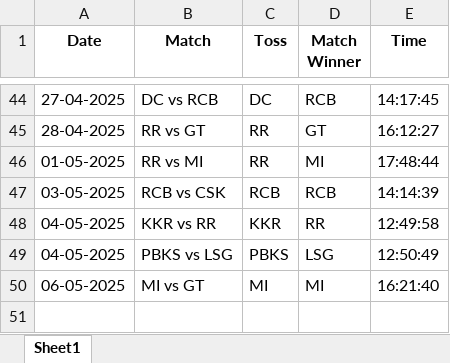
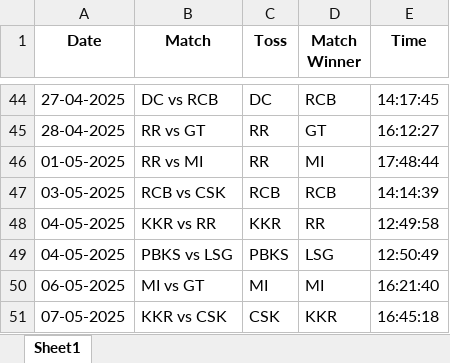
Before and after one commit to krshnavij/IPL_2025, an Excel workbook: predictions_karunya.xlsx, sheet Sheet1, drawn as a sheet; only a part is shown, gaps mark what is left out; values as stored, in another font and other column widths than the file's, no borders; the diff names each change by its address in the sheet, - before the commit and + after, or states it on an @@ line.

Commit message:
Update user predictions

```diff
--- a/predictions_karunya.xlsx (sheet Sheet1)
+++ b/predictions_karunya.xlsx (sheet Sheet1)
+row 51: 07-05-2025 | KKR vs CSK | CSK | KKR | 16:45:18
```
